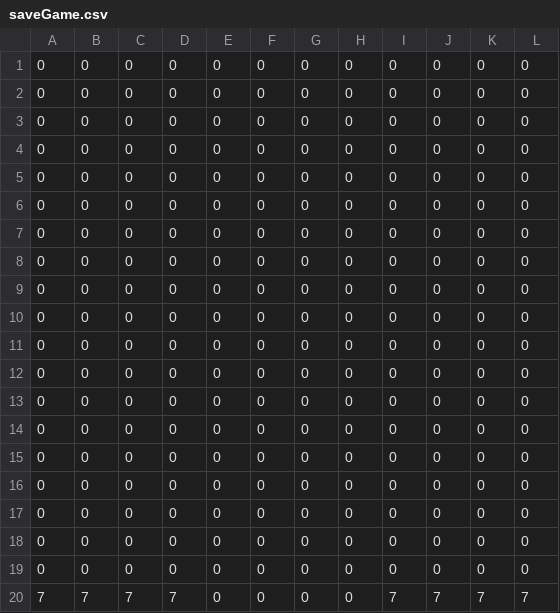
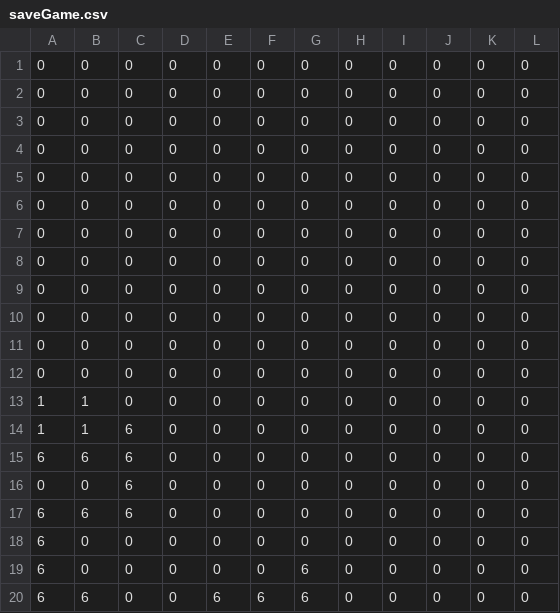
Before and after one commit to prajwl-dh/tetrisJavaGUI, a CSV file: saveGame.csv, drawn as a sheet.

Commit message:
Update saveGame.csv

```diff
--- a/saveGame.csv
+++ b/saveGame.csv
@@ -12,9 +12,9 @@
 0,0,0,0,0,0,0,0,0,0,0,0,
-0,0,0,0,0,0,0,0,0,0,0,0,
-0,0,0,0,0,0,0,0,0,0,0,0,
-0,0,0,0,0,0,0,0,0,0,0,0,
-0,0,0,0,0,0,0,0,0,0,0,0,
-0,0,0,0,0,0,0,0,0,0,0,0,
-0,0,0,0,0,0,0,0,0,0,0,0,
-0,0,0,0,0,0,0,0,0,0,0,0,
-7,7,7,7,0,0,0,0,7,7,7,7,
+1,1,0,0,0,0,0,0,0,0,0,0,
+1,1,6,0,0,0,0,0,0,0,0,0,
+6,6,6,0,0,0,0,0,0,0,0,0,
+0,0,6,0,0,0,0,0,0,0,0,0,
+6,6,6,0,0,0,0,0,0,0,0,0,
+6,0,0,0,0,0,0,0,0,0,0,0,
+6,0,0,0,0,0,6,0,0,0,0,0,
+6,6,0,0,6,6,6,0,0,0,0,0,
```
